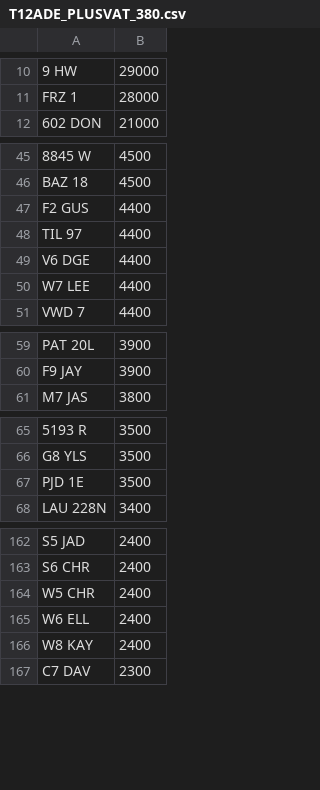
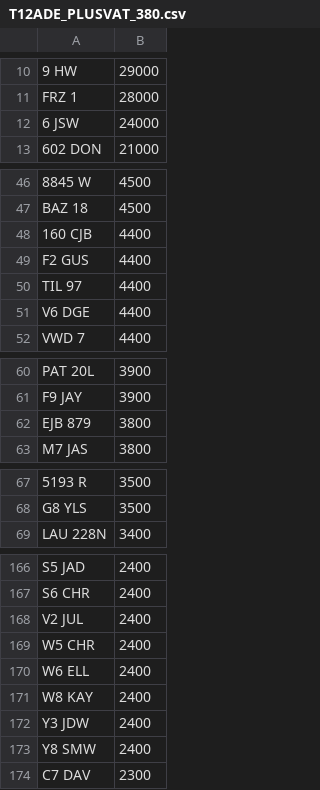
Before and after one commit to martinsumner/simplyreg, a CSV file: csv/T12ADE_PLUSVAT_380.csv, drawn as a sheet; only a part is shown, gaps mark what is left out; removed rows and columns are numbered as before the commit, all else as after; the diff covers the shown part only; the diff names each change by its address in the sheet, - before the commit and + after, or states it on an @@ line.

```diff
--- a/csv/T12ADE_PLUSVAT_380.csv
+++ b/csv/T12ADE_PLUSVAT_380.csv
+row 12: 6 JSW | 24000
+row 48: 160 CJB | 4400
-row 50: W7 LEE | 4400
+row 62: EJB 879 | 3800
-row 67: PJD 1E | 3500
+row 168: V2 JUL | 2400
+row 172: Y3 JDW | 2400
+row 173: Y8 SMW | 2400
```
Also changed, not shown: 4 added rows elsewhere in this file, csv/DRIVEIN_PLUSVAT_300.csv, csv/NE_NOVAT_380.CSV, 1 other file.
